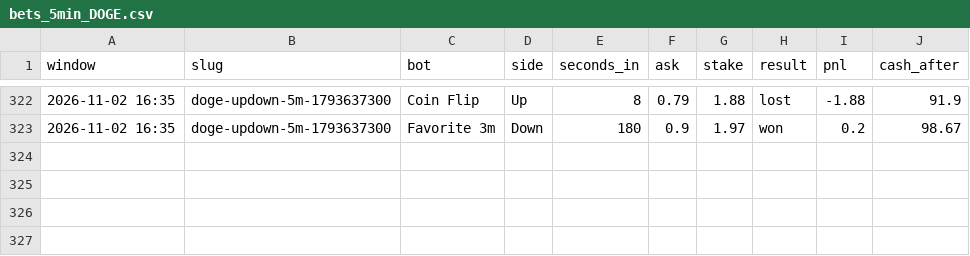
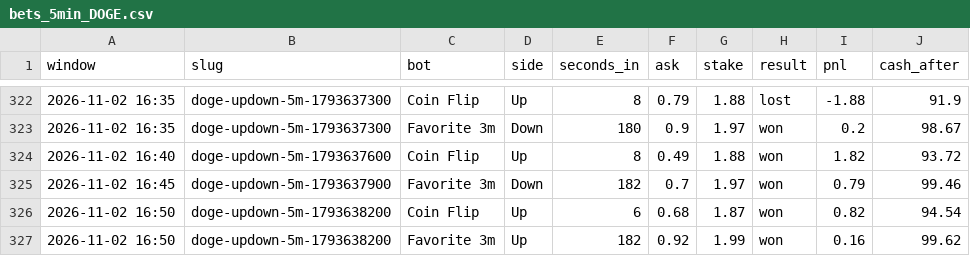
Before and after one commit to skeatonbeat-bot/bot-lab, a CSV file: live/bets_5min_DOGE.csv, drawn as a sheet; only a part is shown, gaps mark what is left out; the diff names each change by its address in the sheet, - before the commit and + after, or states it on an @@ line.

```diff
--- a/live/bets_5min_DOGE.csv
+++ b/live/bets_5min_DOGE.csv
+row 324: 2026-11-02 16:40 | doge-updown-5m-1793637600 | Coin Flip | Up | 8 | 0.49 | 1.88 | won | 1.82 | 93.72
+row 325: 2026-11-02 16:45 | doge-updown-5m-1793637900 | Favorite 3m | Down | 182 | 0.7 | 1.97 | won | 0.79 | 99.46
+row 326: 2026-11-02 16:50 | doge-updown-5m-1793638200 | Coin Flip | Up | 6 | 0.68 | 1.87 | won | 0.82 | 94.54
+row 327: 2026-11-02 16:50 | doge-updown-5m-1793638200 | Favorite 3m | Up | 182 | 0.92 | 1.99 | won | 0.16 | 99.62
```
Also changed, not shown: live/bets_5min.csv, live/bets_5min_ETH.csv, 12 other files.
